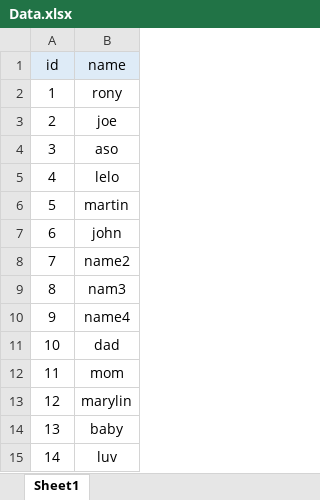
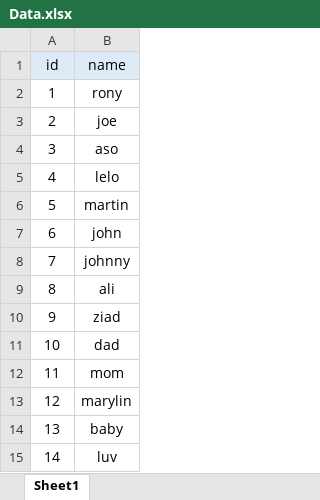
Before and after one commit to jrkassis/APITEST, an Excel workbook: Data.xlsx, sheet Sheet1, drawn as a sheet; values as stored, in another font and other column widths than the file's, no borders; the diff names each change by its address in the sheet, - before the commit and + after, or states it on an @@ line.

Commit message:
Changed Data

```diff
--- a/Data.xlsx (sheet Sheet1)
+++ b/Data.xlsx (sheet Sheet1)
-B8 (name): name2
+B8 (name): johnny
-B9 (name): nam3
+B9 (name): ali
-B10 (name): name4
+B10 (name): ziad
```
